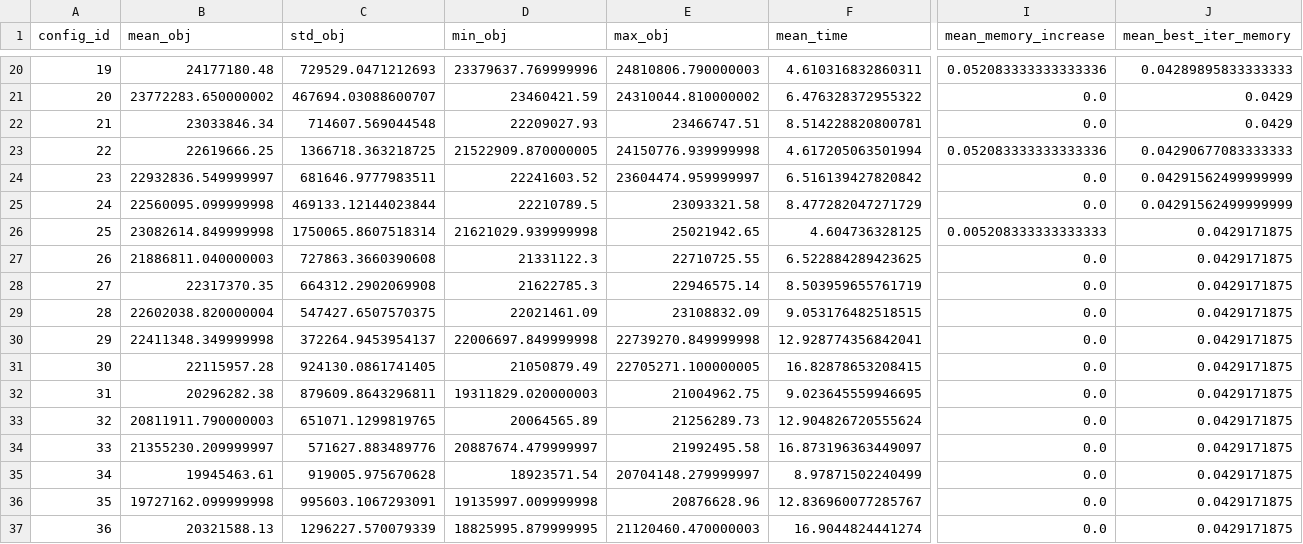
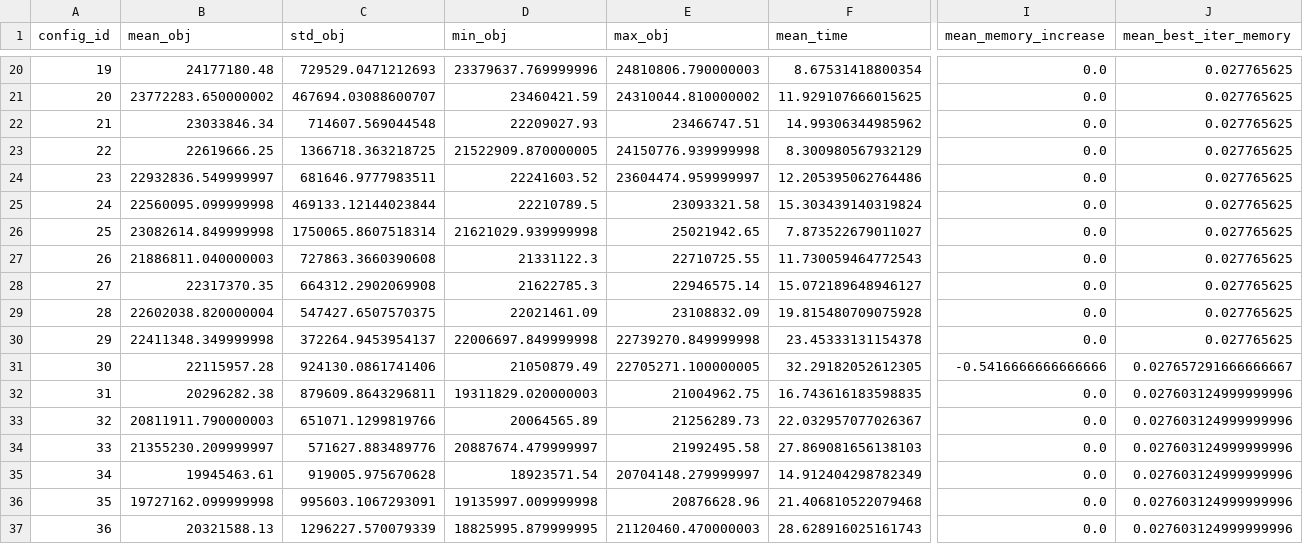
Before and after one commit to nrincon2302/ISIS3302-ProyectoMOS, a CSV file: calibracion_estadisticas_3.csv, drawn as a sheet; only a part is shown, gaps mark what is left out; the diff covers the shown part only; the diff names each change by its address in the sheet, - before the commit and + after, or states it on an @@ line.

```diff
--- a/calibracion_estadisticas_3.csv
+++ b/calibracion_estadisticas_3.csv
-F20 (mean_time): 4.610316832860311
+F20 (mean_time): 8.67531418800354
-I20 (mean_memory_increase): 0.052083333333333336
+I20 (mean_memory_increase): 0.0
-J20 (mean_best_iter_memory): 0.04289895833333333
+J20 (mean_best_iter_memory): 0.027765625
-F21 (mean_time): 6.476328372955322
+F21 (mean_time): 11.929107666015625
-J21:J22 (mean_best_iter_memory): 0.0429
+J21:J22 (mean_best_iter_memory): 0.027765625
-F22 (mean_time): 8.514228820800781
+F22 (mean_time): 14.99306344985962
-F23 (mean_time): 4.617205063501994
+F23 (mean_time): 8.300980567932129
-I23 (mean_memory_increase): 0.052083333333333336
+I23 (mean_memory_increase): 0.0
-J23 (mean_best_iter_memory): 0.04290677083333333
+J23 (mean_best_iter_memory): 0.027765625
-F24 (mean_time): 6.516139427820842
+F24 (mean_time): 12.205395062764486
-J24:J25 (mean_best_iter_memory): 0.04291562499999999
+J24:J25 (mean_best_iter_memory): 0.027765625
-F25 (mean_time): 8.477282047271729
+F25 (mean_time): 15.303439140319824
-F26 (mean_time): 4.604736328125
+F26 (mean_time): 7.873522679011027
-I26 (mean_memory_increase): 0.005208333333333333
+I26 (mean_memory_increase): 0.0
-J26:J30 (mean_best_iter_memory): 0.0429171875
+J26:J30 (mean_best_iter_memory): 0.027765625
-F27 (mean_time): 6.522884289423625
+F27 (mean_time): 11.730059464772543
-F28 (mean_time): 8.503959655761719
+F28 (mean_time): 15.072189648946127
-F29 (mean_time): 9.053176482518515
+F29 (mean_time): 19.815480709075928
-F30 (mean_time): 12.928774356842041
+F30 (mean_time): 23.45333131154378
-C31 (std_obj): 924130.0861741405
+C31 (std_obj): 924130.0861741406
-F31 (mean_time): 16.82878653208415
+F31 (mean_time): 32.29182052612305
-I31 (mean_memory_increase): 0.0
+I31 (mean_memory_increase): -0.5416666666666666
-J31 (mean_best_iter_memory): 0.0429171875
+J31 (mean_best_iter_memory): 0.027657291666666667
-F32 (mean_time): 9.023645559946695
+F32 (mean_time): 16.743616183598835
-J32:J37 (mean_best_iter_memory): 0.0429171875
+J32:J37 (mean_best_iter_memory): 0.027603124999999996
-C33 (std_obj): 651071.1299819765
+C33 (std_obj): 651071.1299819766
-F33 (mean_time): 12.904826720555624
+F33 (mean_time): 22.032957077026367
-F34 (mean_time): 16.873196363449097
+F34 (mean_time): 27.869081656138103
-F35 (mean_time): 8.97871502240499
+F35 (mean_time): 14.912404298782349
-F36 (mean_time): 12.836960077285767
+F36 (mean_time): 21.406810522079468
-F37 (mean_time): 16.9044824441274
+F37 (mean_time): 28.628916025161743
```
Also changed, not shown: 90 edited cells elsewhere in this file, calibracion_estadisticas_Base.csv, 10 other files.
